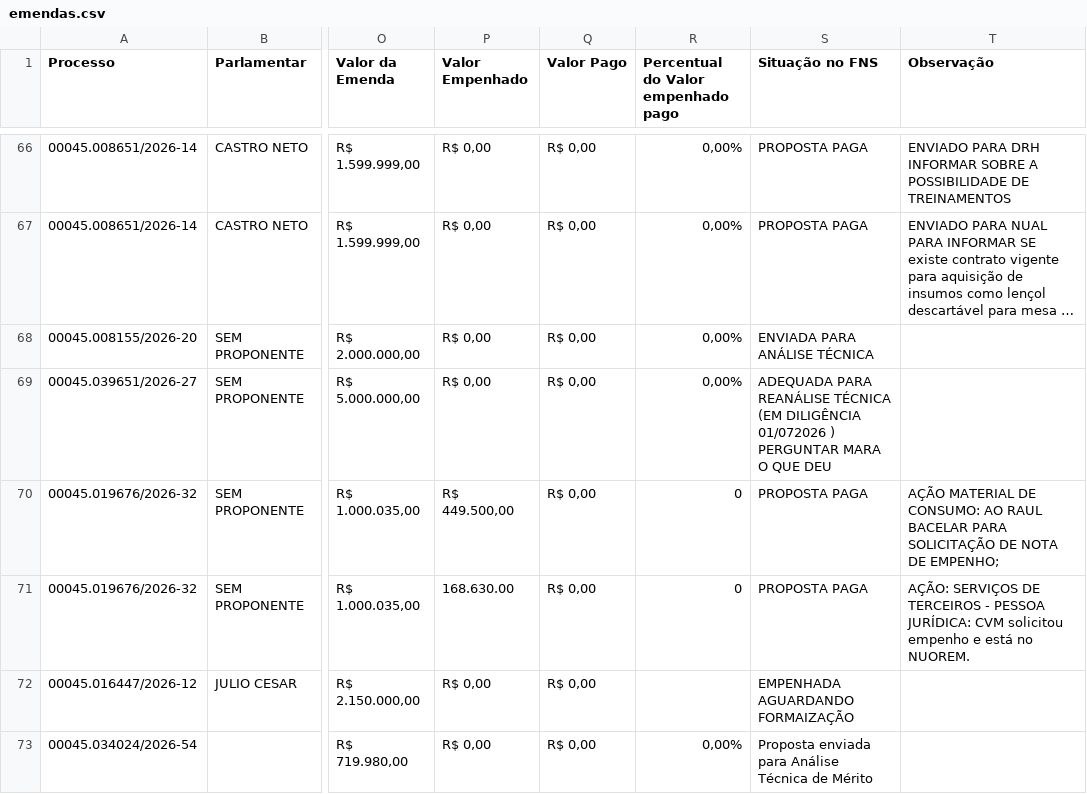
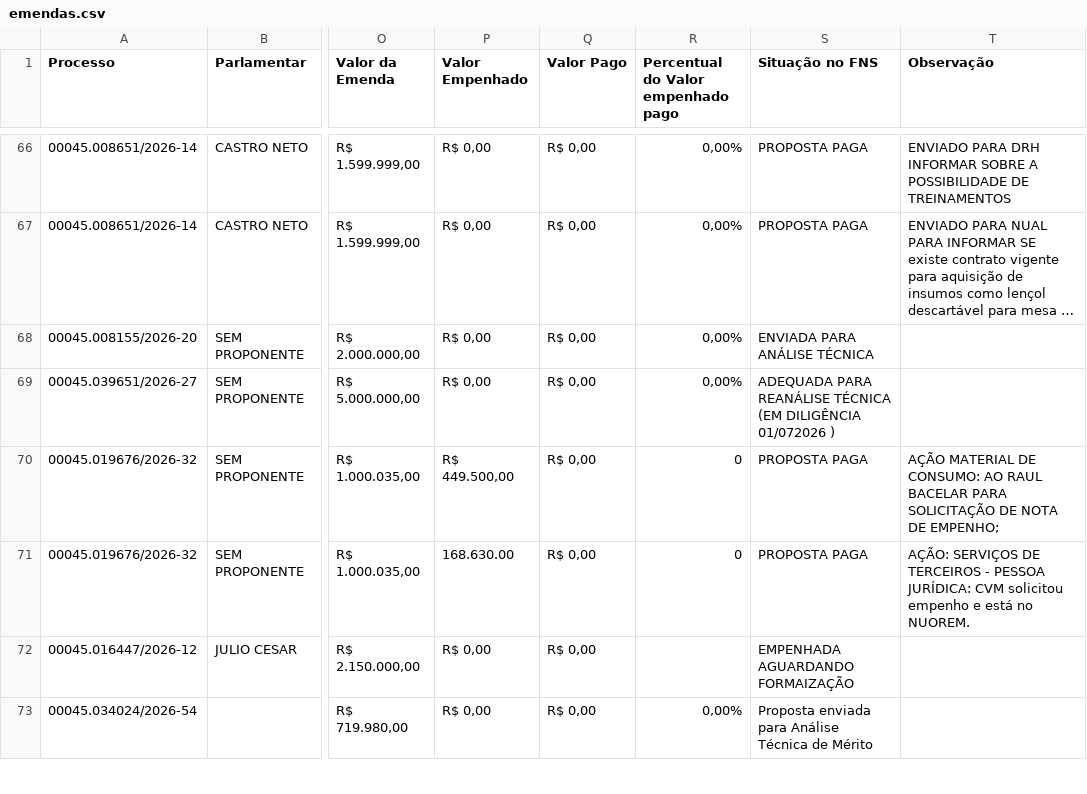
Before and after one commit to danylogalisa-pro/dashboard-emendas-federal, a CSV file: data/emendas.csv, drawn as a sheet; only a part is shown, gaps mark what is left out; long unchanged cells end in …; the diff covers the shown part only; the diff names each change by its address in the sheet, - before the commit and + after, or states it on an @@ line.

```diff
--- a/data/emendas.csv
+++ b/data/emendas.csv
-S69 (Situação no FNS): …01/072026 ) PERGUNTAR MARA O QUE DEU
+S69 (Situação no FNS): …01/072026 )
```
Also changed, not shown: 7 added rows and 72 edited cells elsewhere in this file, 1 other file.
